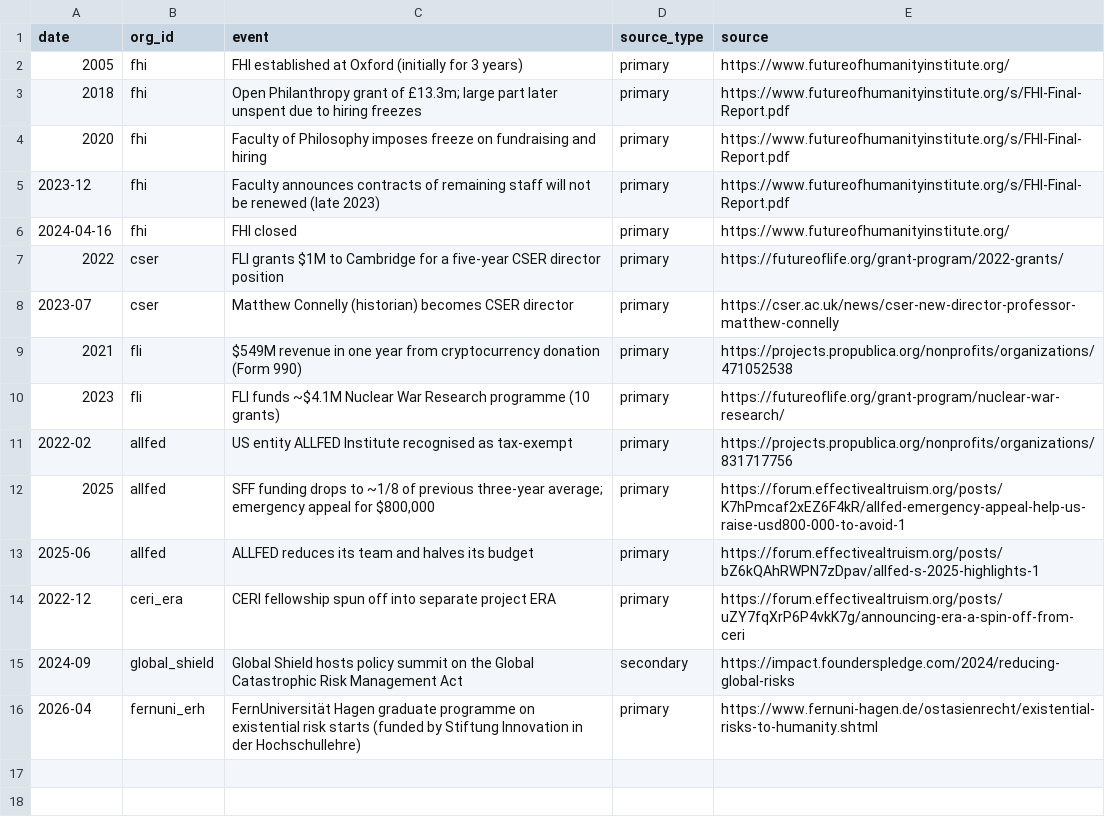
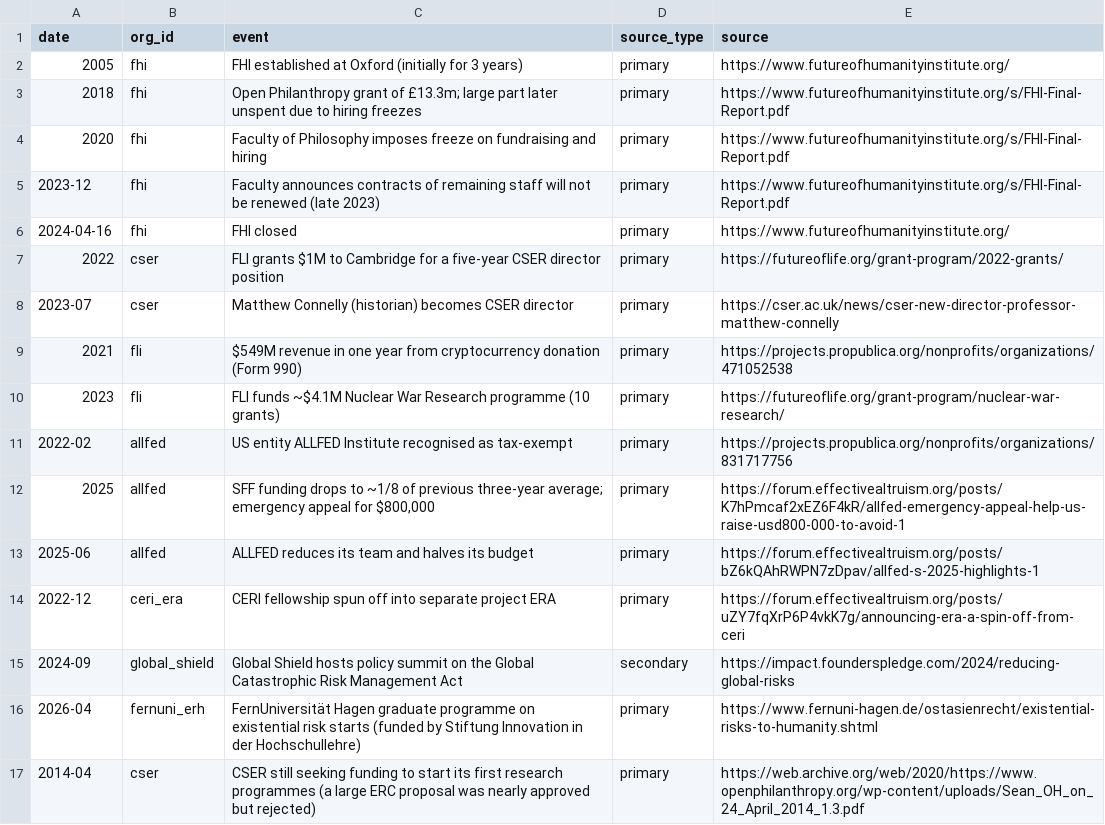
Before and after one commit to florianjehn/GCR-field-overview, a CSV file: data/manual/org_events.csv, drawn as a sheet.

```diff
--- a/data/manual/org_events.csv
+++ b/data/manual/org_events.csv
@@ -16 +16,2 @@ date,org_id,event,source_type,source
 2026-04,fernuni_erh,FernUniversität Hagen graduate programme on existential risk starts (funded by Stiftung Innovation in der Hochschullehre),primary,https://www.fernuni-hagen.de/ostasienrecht/existential-risks-to-humanity.shtml
+2014-04,cser,CSER still seeking funding to start its first research programmes (a large ERC proposal was nearly approved but rejected),primary,https://web.archive.org/web/2020/https://www.openphilanthropy.org/wp-content/uploads/Sean_OH_on_24_April_2014_1.3.pdf
```
Also changed, not shown: data/manual/org_staff.csv, 1 other file.
